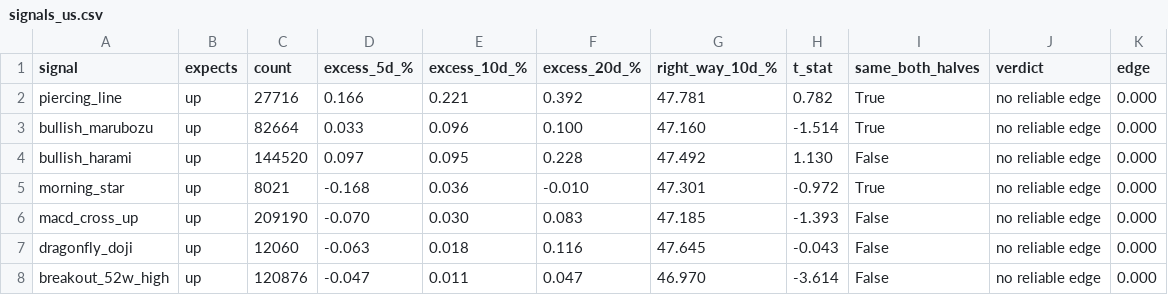
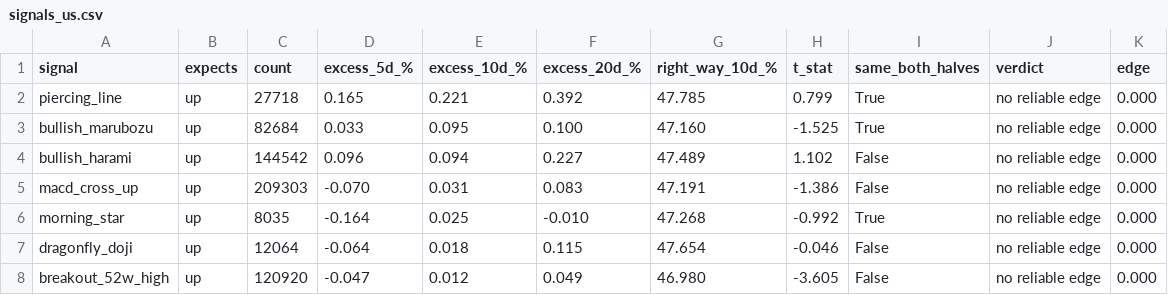
Before and after one commit to LMM26Beyond/ph-us-stock-guide, a CSV file: reports/signals_us.csv, drawn as a sheet; only a part is shown; the diff covers the shown part only.

```diff
--- a/reports/signals_us.csv
+++ b/reports/signals_us.csv
@@ -1,8 +1,8 @@
 signal,expects,count,excess_5d_%,excess_10d_%,excess_20d_%,right_way_10d_%,t_stat,same_both_halves,verdict,edge
-piercing_line,up,27716,0.166,0.221,0.392,47.781,0.782,True,no reliable edge,0.000
-bullish_marubozu,up,82664,0.033,0.096,0.100,47.160,-1.514,True,no reliable edge,0.000
-bullish_harami,up,144520,0.097,0.095,0.228,47.492,1.130,False,no reliable edge,0.000
-morning_star,up,8021,-0.168,0.036,-0.010,47.301,-0.972,True,no reliable edge,0.000
-macd_cross_up,up,209190,-0.070,0.030,0.083,47.185,-1.393,False,no reliable edge,0.000
-dragonfly_doji,up,12060,-0.063,0.018,0.116,47.645,-0.043,False,no reliable edge,0.000
-breakout_52w_high,up,120876,-0.047,0.011,0.047,46.970,-3.614,False,no reliable edge,0.000
+piercing_line,up,27718,0.165,0.221,0.392,47.785,0.799,True,no reliable edge,0.000
+bullish_marubozu,up,82684,0.033,0.095,0.100,47.160,-1.525,True,no reliable edge,0.000
+bullish_harami,up,144542,0.096,0.094,0.227,47.489,1.102,False,no reliable edge,0.000
+macd_cross_up,up,209303,-0.070,0.031,0.083,47.191,-1.386,False,no reliable edge,0.000
+morning_star,up,8035,-0.164,0.025,-0.010,47.268,-0.992,True,no reliable edge,0.000
+dragonfly_doji,up,12064,-0.064,0.018,0.115,47.654,-0.046,False,no reliable edge,0.000
+breakout_52w_high,up,120920,-0.047,0.012,0.049,46.980,-3.605,False,no reliable edge,0.000
```
Also changed, not shown: 105 edited cells elsewhere in this file, reports/signals_ph.csv, 12 other files.
